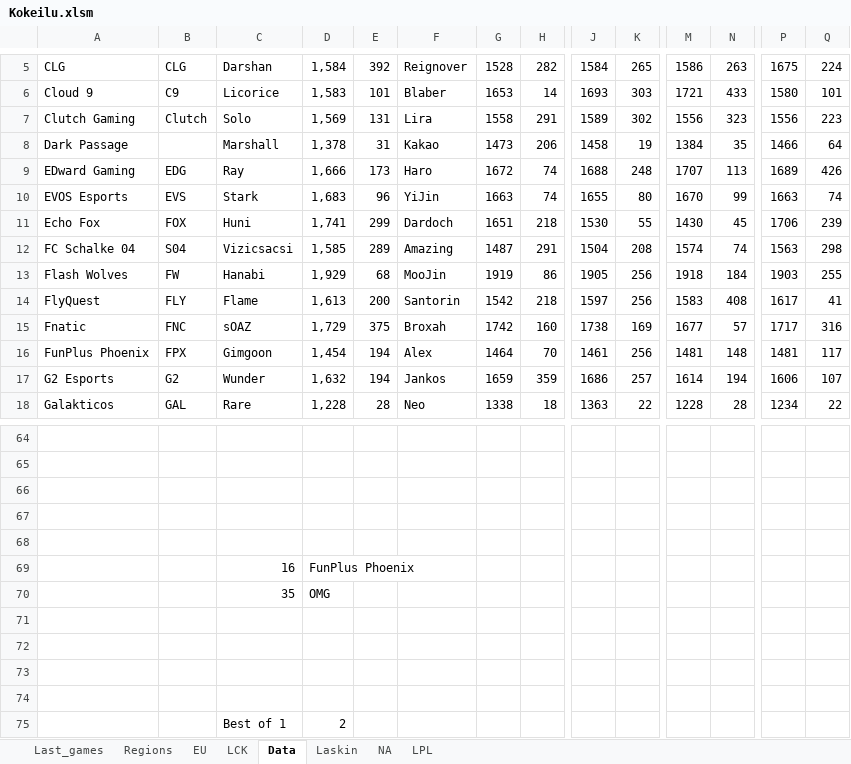
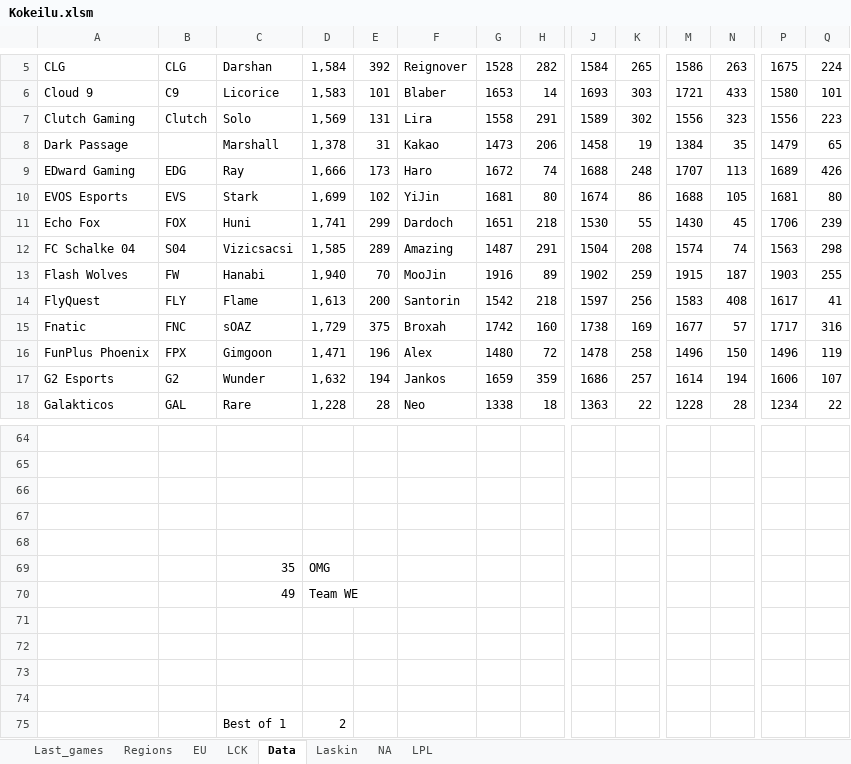
Before and after one commit to Ledareg/e-sports, an Excel workbook: Kokeilu.xlsm, sheet Data, drawn as a sheet; only a part is shown, gaps mark what is left out; values as stored, in another font and other column widths than the file's, no borders; removed rows and columns are numbered as before the commit, all else as after; rows hold the shown columns only; the diff covers the shown part only; the diff names each change by its address in the sheet, - before the commit and + after, or states it on an @@ line.

```diff
--- a/Kokeilu.xlsm (sheet Data)
+++ b/Kokeilu.xlsm (sheet Data)
-P8: 1466
+P8: 1479
-Q8: 64
+Q8: 65
-D10: 1,683
+D10: 1,699
-E10: 96
+E10: 102
-G10: 1663
+G10: 1681
-H10: 74
+H10: 80
-J10: 1655
+J10: 1674
-K10: 80
+K10: 86
-M10: 1670
+M10: 1688
-N10: 99
+N10: 105
-P10: 1663
+P10: 1681
-Q10: 74
+Q10: 80
-D13: 1,929
+D13: 1,940
-E13: 68
+E13: 70
-G13: 1919
+G13: 1916
-H13: 86
+H13: 89
-J13: 1905
+J13: 1902
-K13: 256
+K13: 259
-M13: 1918
+M13: 1915
-N13: 184
+N13: 187
-D16: 1,454
+D16: 1,471
-E16: 194
+E16: 196
-G16: 1464
+G16: 1480
-H16: 70
+H16: 72
-J16: 1461
+J16: 1478
-K16: 256
+K16: 258
-M16: 1481
+M16: 1496
-N16: 148
+N16: 150
-P16: 1481
+P16: 1496
-Q16: 117
+Q16: 119
-row 69:  |  | 16 | FunPlus Phoenix
+row 70:  |  | 49 | Team WE
```
Also changed, not shown: 169 edited cells elsewhere in this sheet, sheet Laskin, sheet Last_games, formulas that keep their value, charts or pictures, 7 other files.
